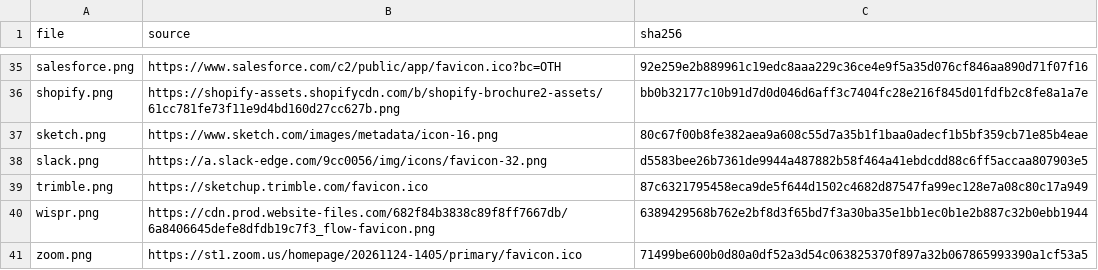
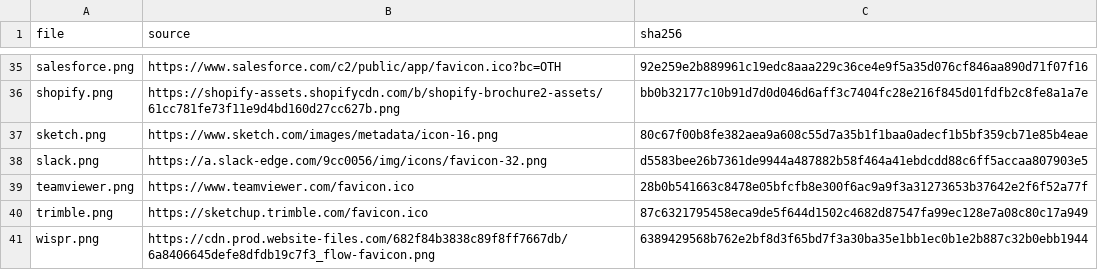
Before and after one commit to pampa-stack/shiftanything, a TSV file: docs/verification/pro-371-shifter-layout/vendor-icons.tsv, drawn as a sheet; only a part is shown, gaps mark what is left out; the shorter side is filled out with more unchanged rows; the diff names each change by its address in the sheet, - before the commit and + after, or states it on an @@ line.

```diff
--- a/docs/verification/pro-371-shifter-layout/vendor-icons.tsv
+++ b/docs/verification/pro-371-shifter-layout/vendor-icons.tsv
+row 39: teamviewer.png | https://www.teamviewer.com/favicon.ico | 28b0b541663c8478e05bfcfb8e300f6ac9a9f3a31273653b37642e2f6f52a77f
```
Also changed, not shown: 3 other files.
